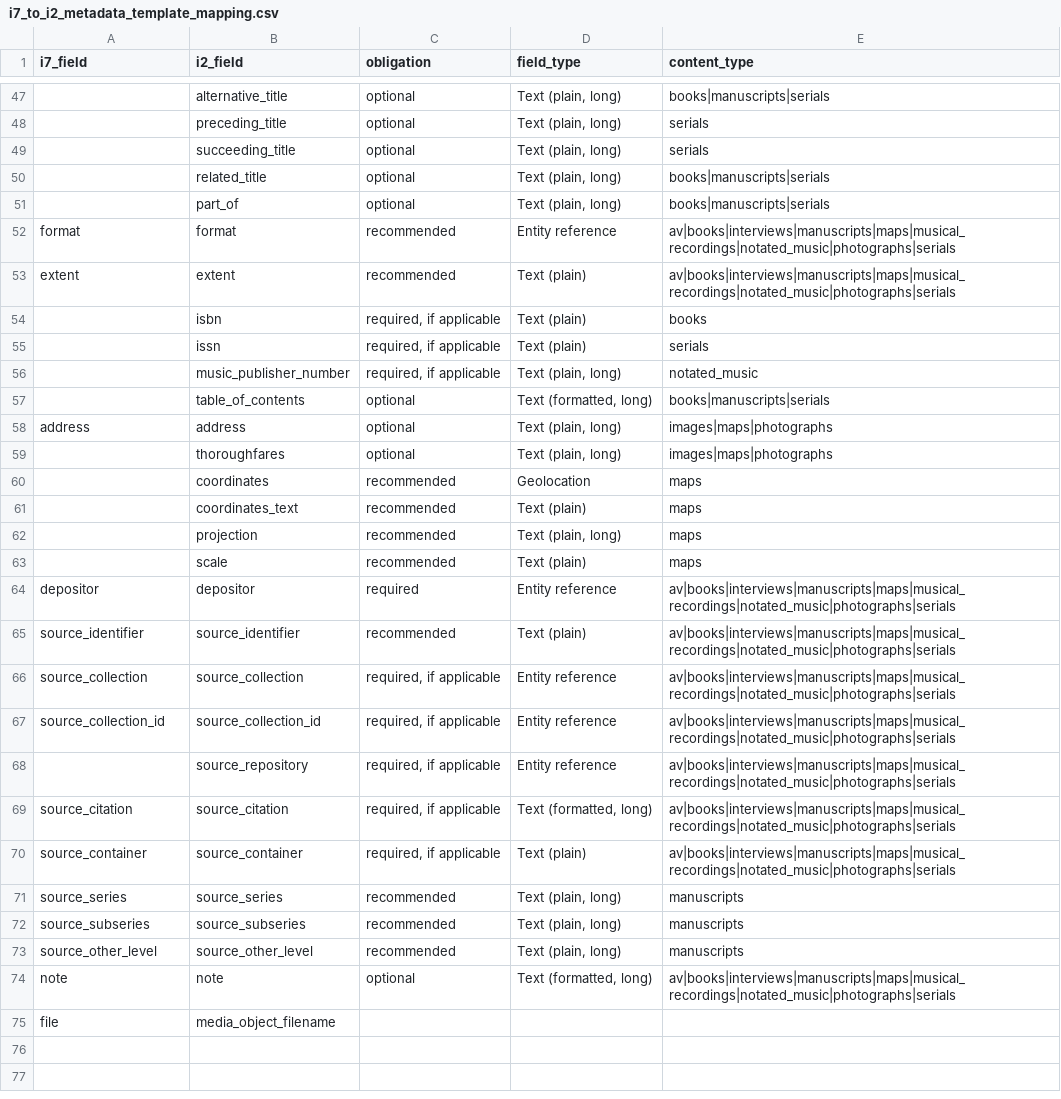
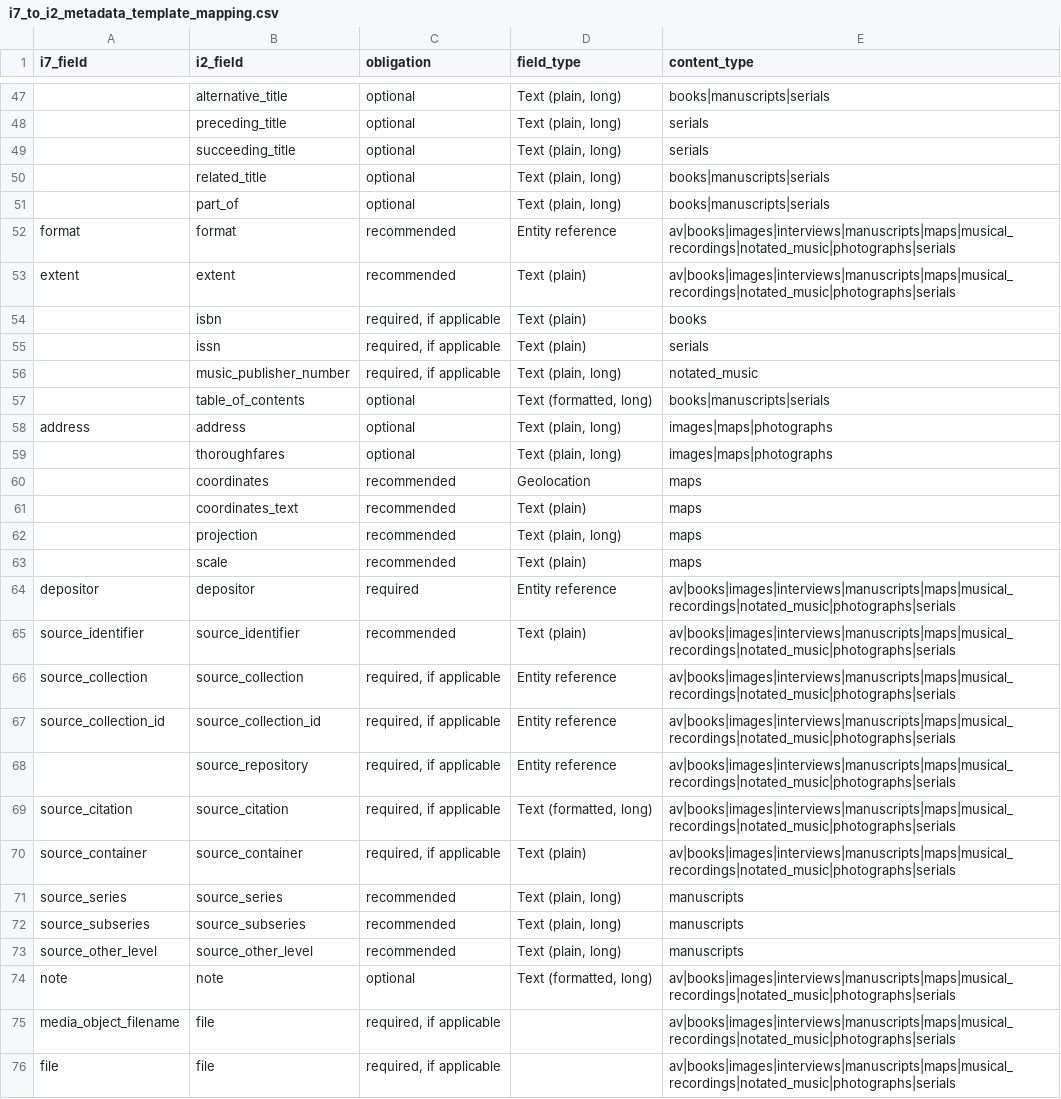
Before and after one commit to uls-mad/islandora_metadata, a CSV file: Ingest_Scripts/Utility_Files/i7_to_i2_metadata_template_mapping.csv, drawn as a sheet; only a part is shown, gaps mark what is left out; removed rows and columns are numbered as before the commit, all else as after; the diff covers the shown part only; the diff names each change by its address in the sheet, - before the commit and + after, or states it on an @@ line.

Commit message:
Add images to all content types

```diff
--- a/Ingest_Scripts/Utility_Files/i7_to_i2_metadata_template_mapping.csv
+++ b/Ingest_Scripts/Utility_Files/i7_to_i2_metadata_template_mapping.csv
-E52:E53 (content_type): av|books|interviews|manuscripts|maps|musical_recordings|notated_music|photographs|serials
+E52:E53 (content_type): av|books|images|interviews|manuscripts|maps|musical_recordings|notated_music|photographs|serials
-E64:E70 (content_type): av|books|interviews|manuscripts|maps|musical_recordings|notated_music|photographs|serials
+E64:E70 (content_type): av|books|images|interviews|manuscripts|maps|musical_recordings|notated_music|photographs|serials
-E74 (content_type): av|books|interviews|manuscripts|maps|musical_recordings|notated_music|photographs|serials
+E74 (content_type): av|books|images|interviews|manuscripts|maps|musical_recordings|notated_music|photographs|serials
-row 75: file | media_object_filename
+row 75: media_object_filename | file | required, if applicable |  | av|books|images|interviews|manuscripts|maps|musical_recordings|notated_music|photographs|serials
+row 76: file | file | required, if applicable |  | av|books|images|interviews|manuscripts|maps|musical_recordings|notated_music|photographs|serials
```
Also changed, not shown: 32 edited cells elsewhere in this file.
